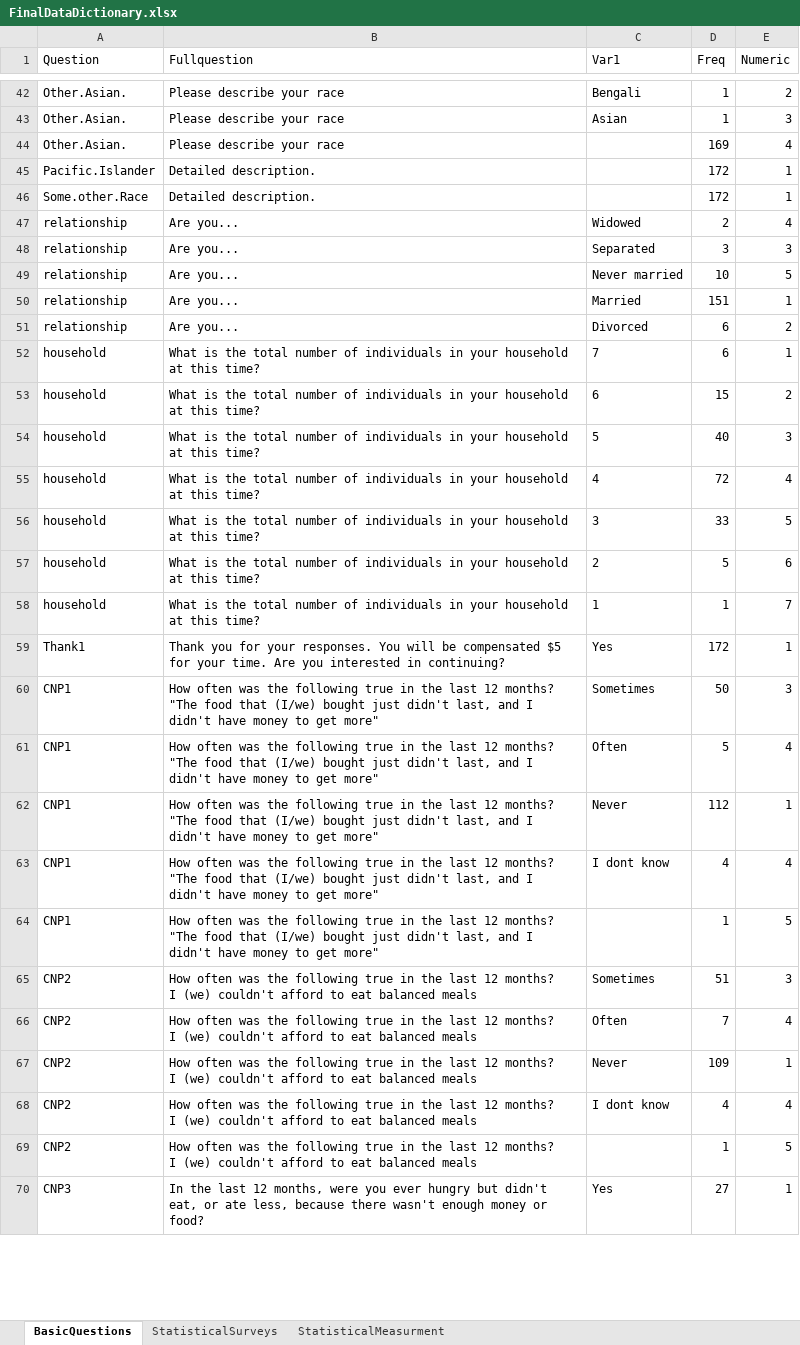
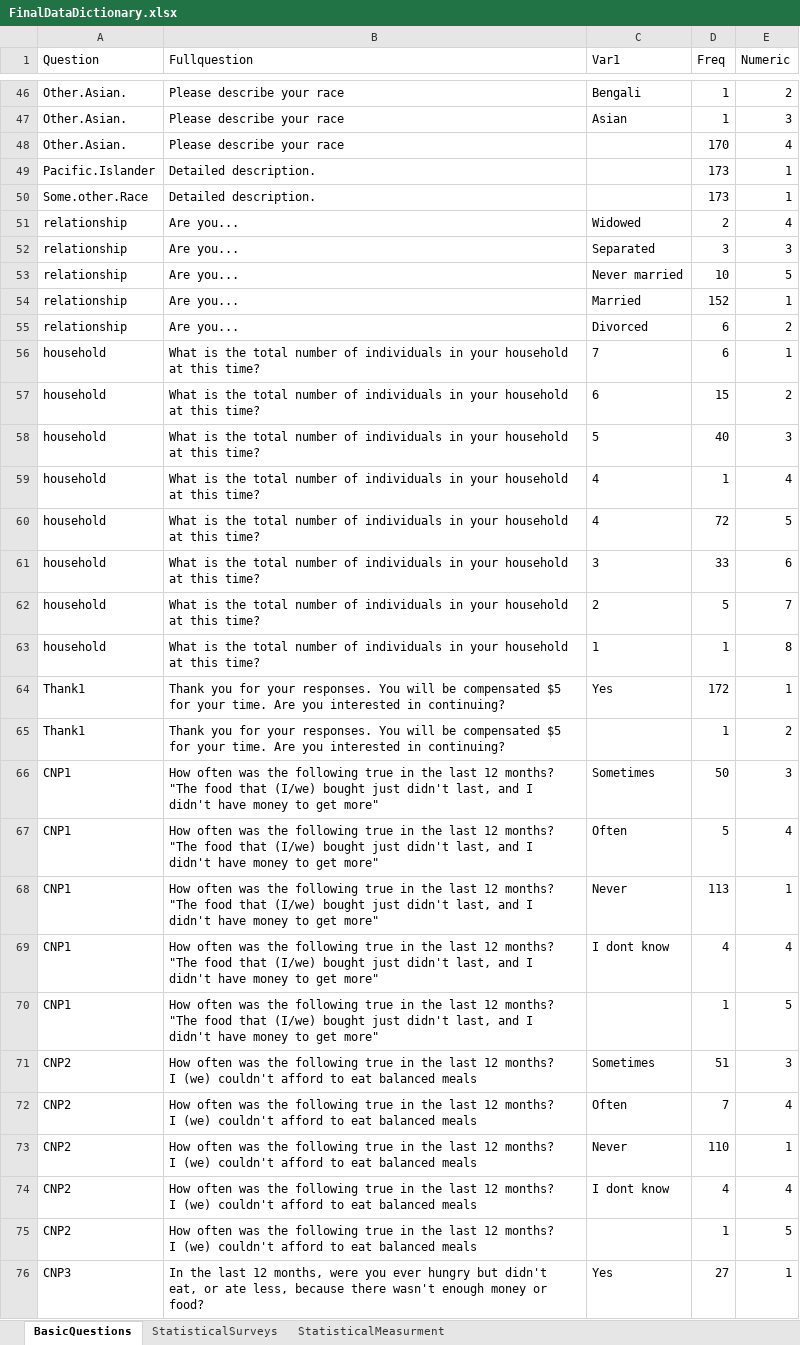
Before and after one commit to sghasemp/PATH, an Excel workbook: Thesis/DataDictionary/FinalDataDictionary.xlsx, sheet BasicQuestions, drawn as a sheet; only a part is shown, gaps mark what is left out; values as stored, in another font and other column widths than the file's, no borders; addresses are those after the commit; the diff covers the shown part only; the diff names each change by its address in the sheet, - before the commit and + after, or states it on an @@ line.

```diff
--- a/Thesis/DataDictionary/FinalDataDictionary.xlsx (sheet BasicQuestions)
+++ b/Thesis/DataDictionary/FinalDataDictionary.xlsx (sheet BasicQuestions)
-D48 (Freq): 169
+D48 (Freq): 170
-D49:D50 (Freq): 172
+D49:D50 (Freq): 173
-D54 (Freq): 151
+D54 (Freq): 152
-D59 (Freq): 72
+D59 (Freq): 1
+row 60: household | What is the total number of individuals in your household at this time? | 4 | 72 | 5
-E61 (Numeric): 5
+E61 (Numeric): 6
-E62 (Numeric): 6
+E62 (Numeric): 7
-E63 (Numeric): 7
+E63 (Numeric): 8
+row 65: Thank1 | Thank you for your responses. You will be compensated $5 for your time. Are you interested in continuing? |  | 1 | 2
-D68 (Freq): 112
+D68 (Freq): 113
-D73 (Freq): 109
+D73 (Freq): 110
```
Also changed, not shown: other rows of this sheet, sheet StatisticalSurveys, 8 other files.
